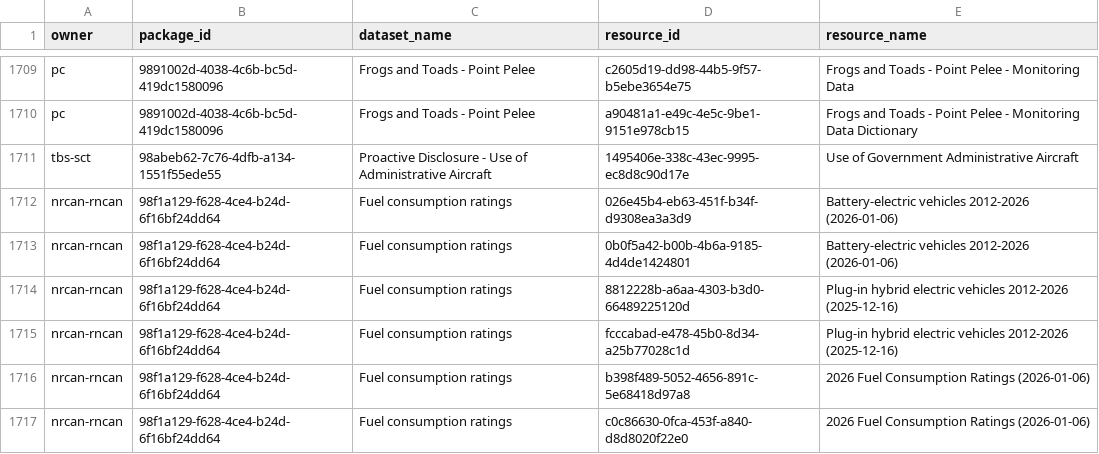
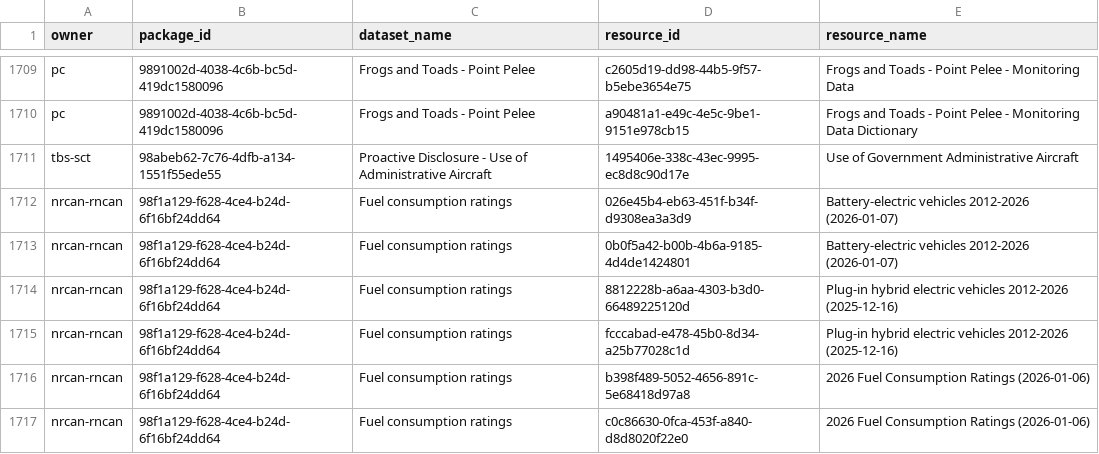
Before and after one commit to PatLittle/OpenGov_R_Scripts, a CSV file: list_of_DS_resources.csv, drawn as a sheet; only a part is shown, gaps mark what is left out.

```diff
--- a/list_of_DS_resources.csv
+++ b/list_of_DS_resources.csv
@@ -1711,4 +1711,4 @@
 "tbs-sct","98abeb62-7c76-4dfb-a134-1551f55ede55","Proactive Disclosure - Use of Administrative Aircraft ","1495406e-338c-43ec-9995-ec8d8c90d17e","Use of Government Administrative Aircraft"
-"nrcan-rncan","98f1a129-f628-4ce4-b24d-6f16bf24dd64","Fuel consumption ratings","026e45b4-eb63-451f-b34f-d9308ea3a3d9","Battery-electric vehicles 2012-2026 (2026-01-06)"
-"nrcan-rncan","98f1a129-f628-4ce4-b24d-6f16bf24dd64","Fuel consumption ratings","0b0f5a42-b00b-4b6a-9185-4d4de1424801","Battery-electric vehicles 2012-2026 (2026-01-06)"
+"nrcan-rncan","98f1a129-f628-4ce4-b24d-6f16bf24dd64","Fuel consumption ratings","026e45b4-eb63-451f-b34f-d9308ea3a3d9","Battery-electric vehicles 2012-2026 (2026-01-07)"
+"nrcan-rncan","98f1a129-f628-4ce4-b24d-6f16bf24dd64","Fuel consumption ratings","0b0f5a42-b00b-4b6a-9185-4d4de1424801","Battery-electric vehicles 2012-2026 (2026-01-07)"
 "nrcan-rncan","98f1a129-f628-4ce4-b24d-6f16bf24dd64","Fuel consumption ratings","8812228b-a6aa-4303-b3d0-66489225120d","Plug-in hybrid electric vehicles 2012-2026 (2025-12-16)"
```
Also changed, not shown: DataStore_Numbers_Tracker.csv.
